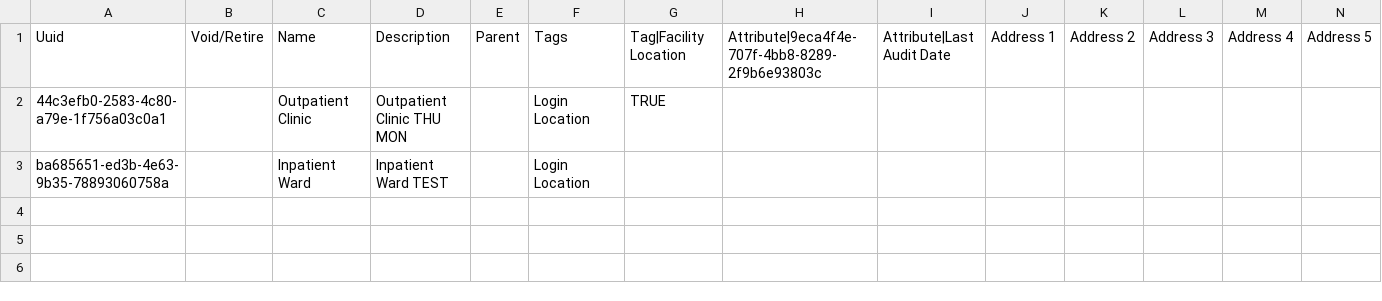
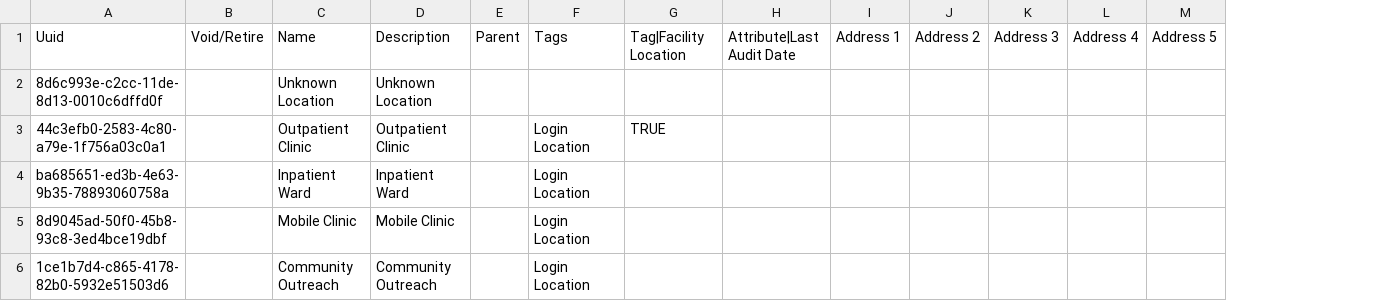
Before and after one commit to MSF-OCG/LIME-EMR-project-demo, a CSV file: distro/configuration/locations/locations.csv, drawn as a sheet; only a part is shown; removed rows and columns are numbered as before the commit, all else as after; rows hold the shown columns only; the diff names each change by its address in the sheet, - before the commit and + after, or states it on an @@ line.

```diff
--- a/distro/configuration/locations/locations.csv
+++ b/distro/configuration/locations/locations.csv
-column H, row 1: Attribute|9eca4f4e-707f-4bb8-8289-2f9b6e93803c
+row 2: 8d6c993e-c2cc-11de-8d13-0010c6dffd0f |  | Unknown Location | Unknown Location
-D3: Outpatient Clinic THU MON
+D3: Outpatient Clinic
-D4: Inpatient Ward TEST
+D4: Inpatient Ward
+row 5: 8d9045ad-50f0-45b8-93c8-3ed4bce19dbf |  | Mobile Clinic | Mobile Clinic |  | Login Location
+row 6: 1ce1b7d4-c865-4178-82b0-5932e51503d6 |  | Community Outreach | Community Outreach |  | Login Location
```
Also changed, not shown: 2 other files.
